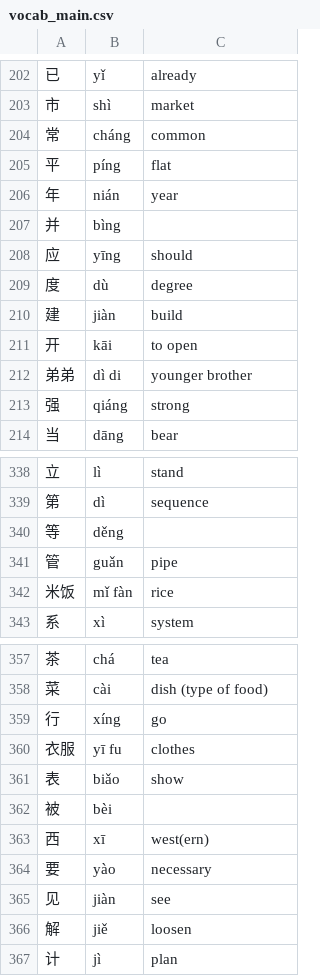
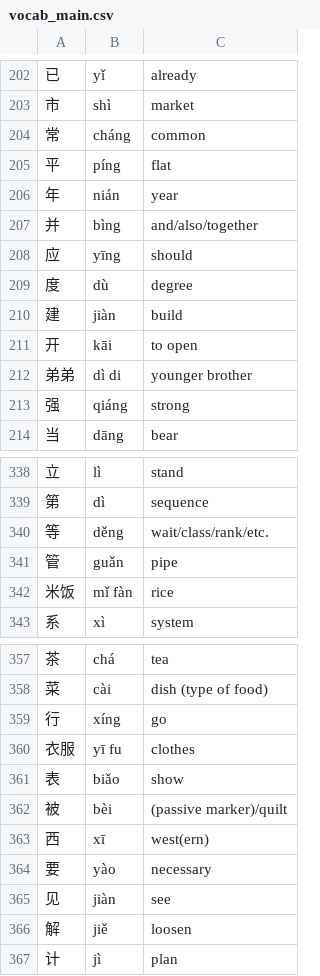
Before and after one commit to allegedstatistician/chinese-reader, a CSV file: vocab_main.csv, drawn as a sheet; only a part is shown, gaps mark what is left out.

Commit message:
Add vocab validation hook, fix 3 empty English entries
- Added validate_vocab_entry() and validate_all_vocab() functions
- Pre-generation validation now runs automatically
- CLI support: python generate_article.py validate
- Fixed empty English fields for: 并, 等, 被

```diff
--- a/vocab_main.csv
+++ b/vocab_main.csv
@@ -206,3 +206,3 @@
 年,nián,year
-并,bìng,
+并,bìng,and/also/together
 应,yīng,should
@@ -339,3 +339,3 @@
 第,dì,sequence
-等,děng,
+等,děng,wait/class/rank/etc.
 管,guǎn,pipe
@@ -361,3 +361,3 @@
 表,biǎo,show
-被,bèi,
+被,bèi,(passive marker)/quilt
 西,xī,west(ern)
```
Also changed, not shown: 1 other file.
